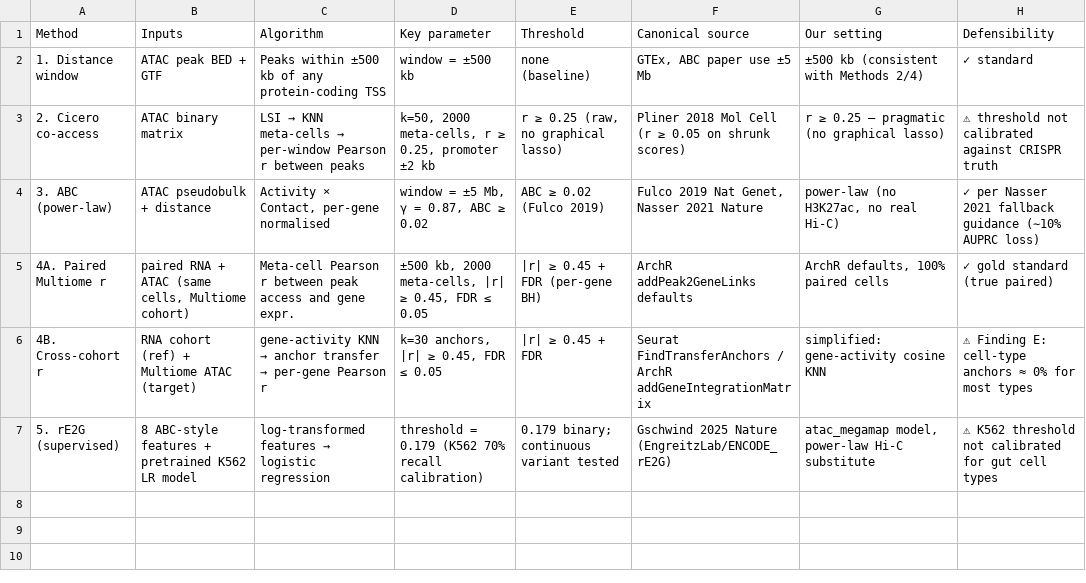
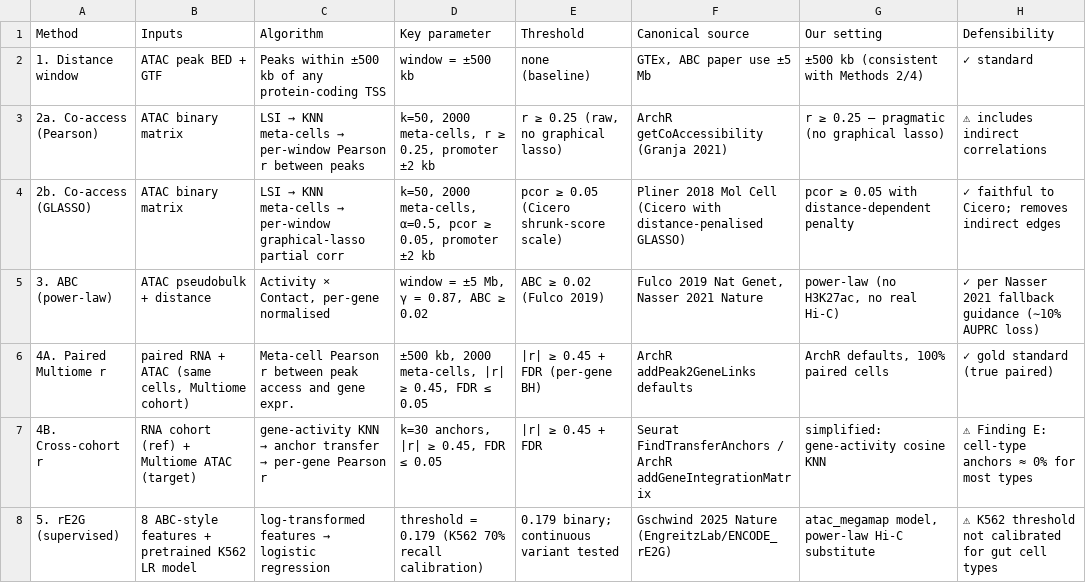
Before and after one commit to huldachen/peak2gene-benchmark, a TSV file: results/tables/table2_method_design.tsv, drawn as a sheet.

```diff
--- a/results/tables/table2_method_design.tsv
+++ b/results/tables/table2_method_design.tsv
@@ -2,3 +2,4 @@ Method	Inputs	Algorithm	Key parameter	Threshold	Canonical source	Our setting	Def
 1. Distance window	ATAC peak BED + GTF	Peaks within ±500 kb of any protein-coding TSS	window = ±500 kb	none (baseline)	GTEx, ABC paper use ±5 Mb	±500 kb (consistent with Methods 2/4)	✓ standard
-2. Cicero co-access	ATAC binary matrix	LSI → KNN meta-cells → per-window Pearson r between peaks	k=50, 2000 meta-cells, r ≥ 0.25, promoter ±2 kb	r ≥ 0.25 (raw, no graphical lasso)	Pliner 2018 Mol Cell (r ≥ 0.05 on shrunk scores)	r ≥ 0.25 — pragmatic (no graphical lasso)	⚠ threshold not calibrated against CRISPR truth
+2a. Co-access (Pearson)	ATAC binary matrix	LSI → KNN meta-cells → per-window Pearson r between peaks	k=50, 2000 meta-cells, r ≥ 0.25, promoter ±2 kb	r ≥ 0.25 (raw, no graphical lasso)	ArchR getCoAccessibility (Granja 2021)	r ≥ 0.25 — pragmatic (no graphical lasso)	⚠ includes indirect correlations
+2b. Co-access (GLASSO)	ATAC binary matrix	LSI → KNN meta-cells → per-window graphical-lasso partial corr	k=50, 2000 meta-cells, α=0.5, pcor ≥ 0.05, promoter ±2 kb	pcor ≥ 0.05 (Cicero shrunk-score scale)	Pliner 2018 Mol Cell (Cicero with distance-penalised GLASSO)	pcor ≥ 0.05 with distance-dependent penalty	✓ faithful to Cicero; removes indirect edges
 3. ABC (power-law)	ATAC pseudobulk + distance	Activity × Contact, per-gene normalised	window = ±5 Mb, γ = 0.87, ABC ≥ 0.02	ABC ≥ 0.02 (Fulco 2019)	Fulco 2019 Nat Genet, Nasser 2021 Nature	power-law (no H3K27ac, no real Hi-C)	✓ per Nasser 2021 fallback guidance (∼10% AUPRC loss)
```
Also changed, not shown: results/ldsc/enrichment_table.tsv, results/tables/table1_ldsc_benchmark.tsv, 20 other files.
